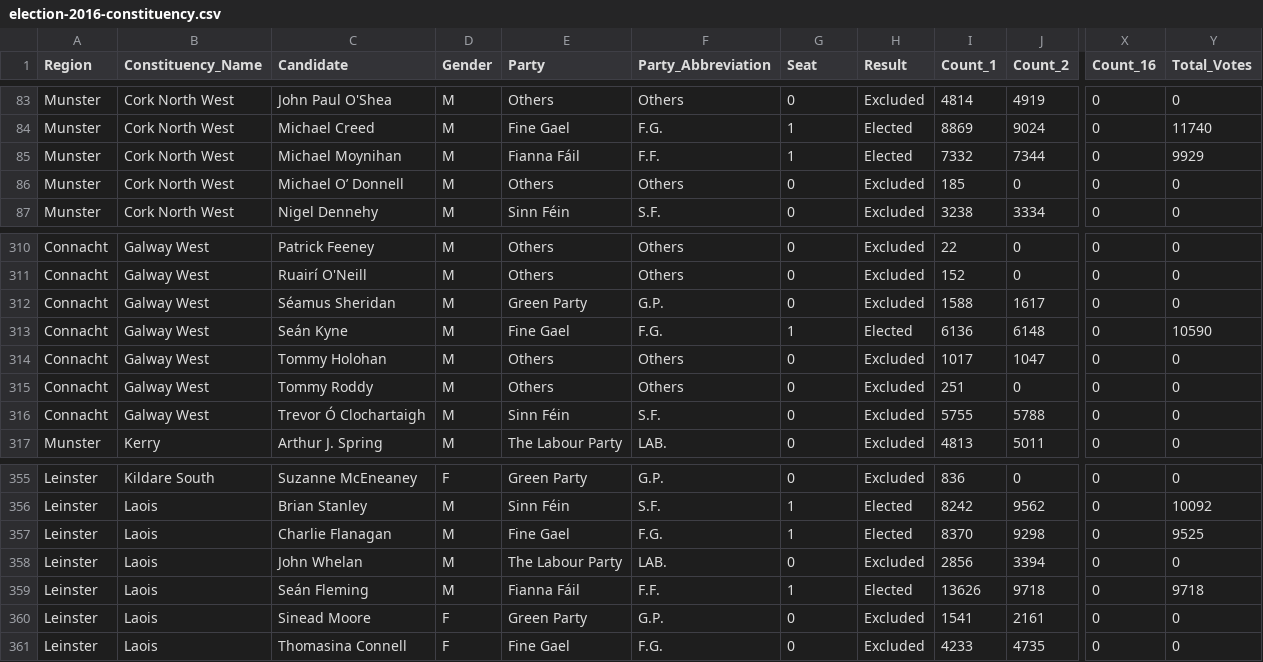
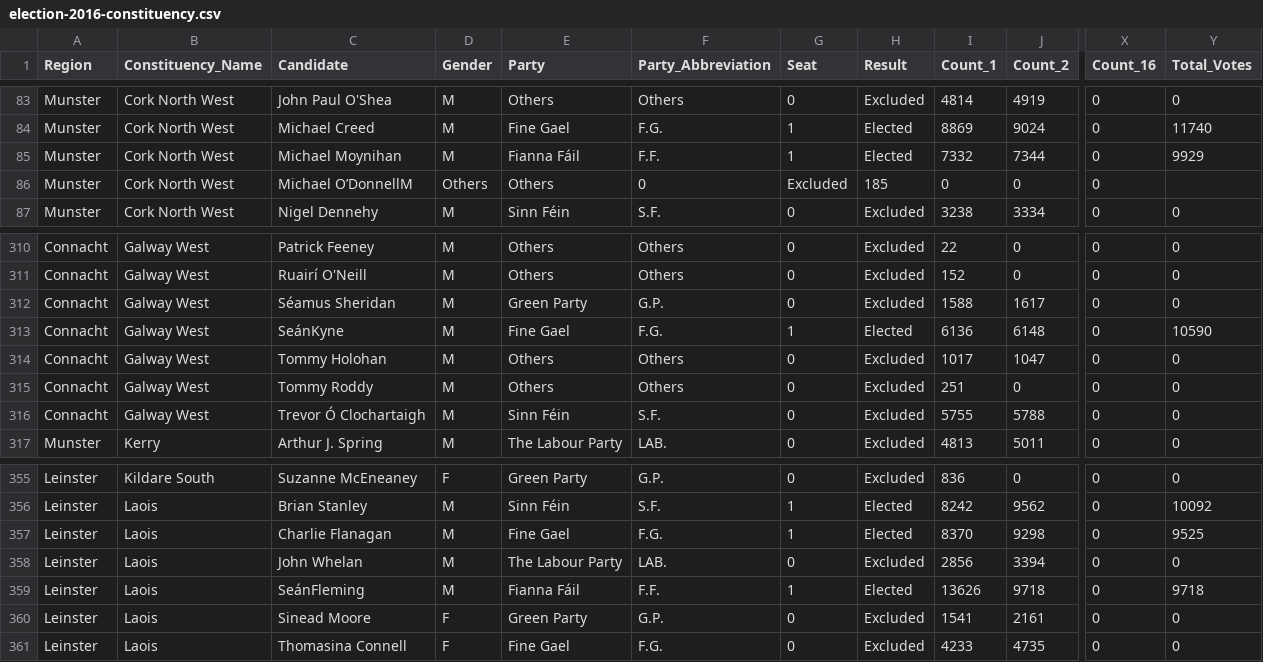
Before and after one commit to Code-Institute-Submissions/pauldardis-milestone-project-2, a CSV file: assets/data/election-2016-constituency.csv, drawn as a sheet; only a part is shown, gaps mark what is left out; the diff names each change by its address in the sheet, - before the commit and + after, or states it on an @@ line.

Commit message:
fixing formating errors in data files

```diff
--- a/assets/data/election-2016-constituency.csv
+++ b/assets/data/election-2016-constituency.csv
-C86 (Candidate): Michael O’ Donnell
+C86 (Candidate): Michael O’DonnellM
-D86 (Gender): M
+D86 (Gender): Others
-F86 (Party_Abbreviation): Others
+F86 (Party_Abbreviation): 0
-G86 (Seat): 0
+G86 (Seat): Excluded
-H86 (Result): Excluded
+H86 (Result): 185
-I86 (Count_1): 185
+I86 (Count_1): 0
-Y86 (Total_Votes): 0
+Y86 (Total_Votes): (empty)
-C313 (Candidate): Seán Kyne
+C313 (Candidate): SeánKyne
-C359 (Candidate): Seán Fleming
+C359 (Candidate): SeánFleming
```
Also changed, not shown: assets/data/generalelection2016-constituency-details.csv.
